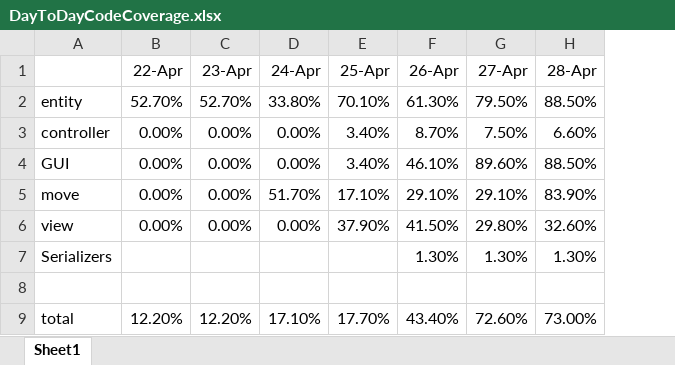
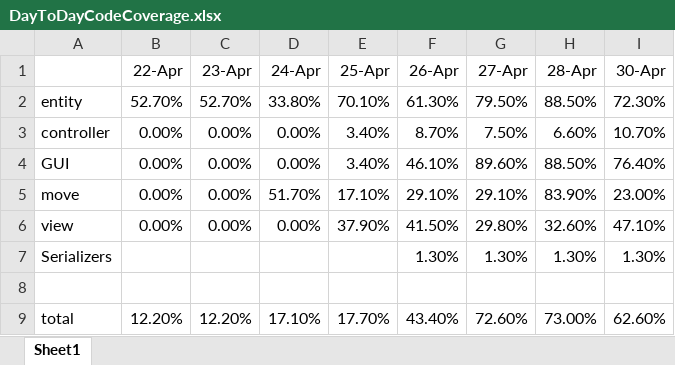
Before and after one commit to qholam/Kabasuji, an Excel workbook: Kabasuji/DayToDayCodeCoverage.xlsx, sheet Sheet1, drawn as a sheet; values as stored, in another font and other column widths than the file's, no borders; the diff names each change by its address in the sheet, - before the commit and + after, or states it on an @@ line.

Commit message:
Updated Coverage Spreadsheet.

```diff
--- a/Kabasuji/DayToDayCodeCoverage.xlsx (sheet Sheet1)
+++ b/Kabasuji/DayToDayCodeCoverage.xlsx (sheet Sheet1)
+column I (30-Apr), rows 2-9: 72.30% | 10.70% | 76.40% | 23.00% | 47.10% | 1.30% |  | 62.60%
```
